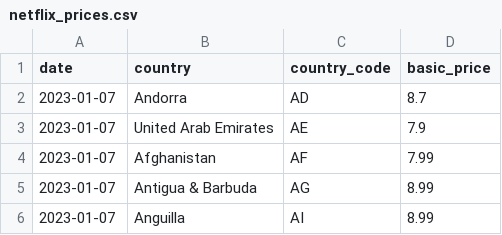
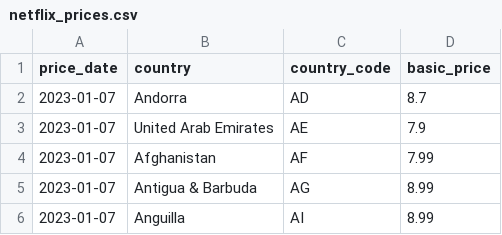
Before and after one commit to nicholasubc/368-gp-q1, a CSV file: out/netflix_prices.csv, drawn as a sheet; only a part is shown.

```diff
--- a/out/netflix_prices.csv
+++ b/out/netflix_prices.csv
@@ -1,2 +1,2 @@
-date,country,country_code,basic_price
+price_date,country,country_code,basic_price
 2023-01-07,Andorra,AD,8.7
```
Also changed, not shown: out/countries_relation.csv, 3 other files.
